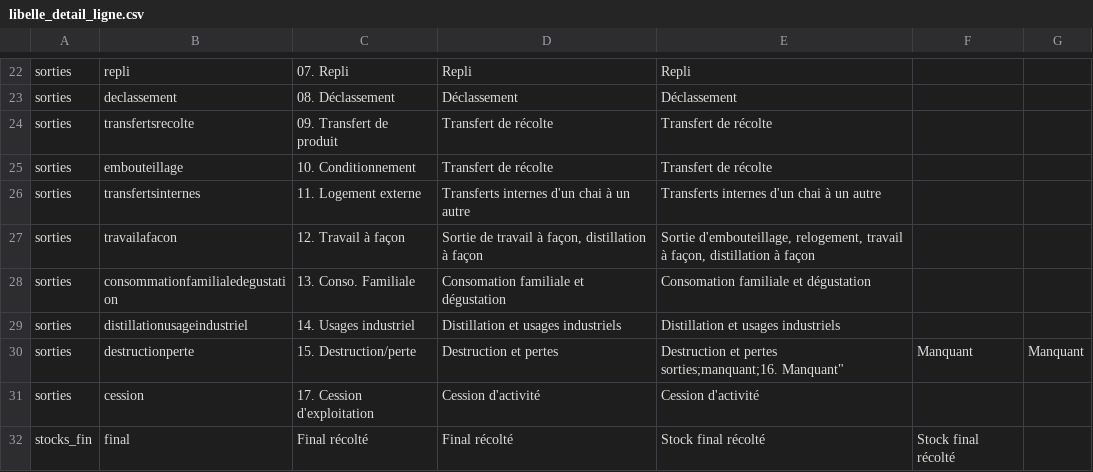
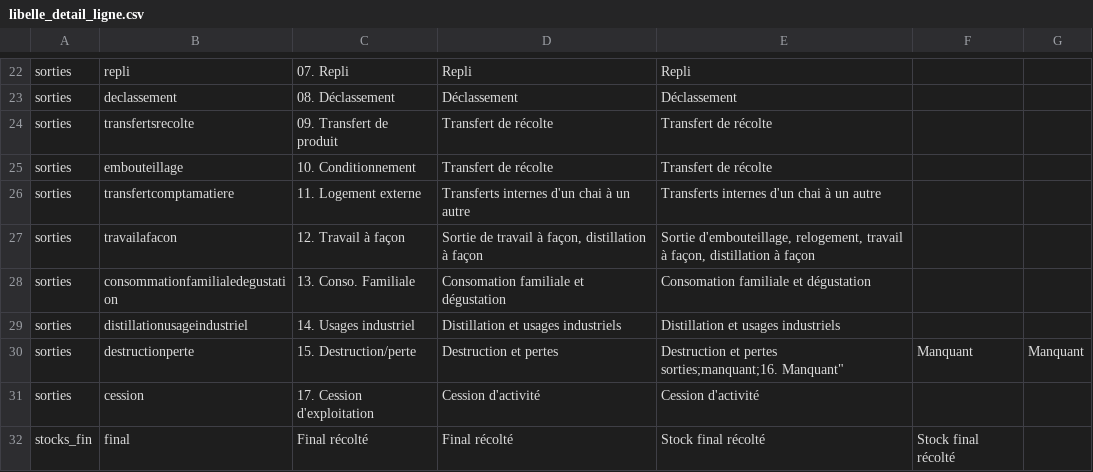
Before and after one commit to 24eme/giilda, a CSV file: project/data/import/configuration/ivbd/libelle_detail_ligne.csv, drawn as a sheet; only a part is shown, gaps mark what is left out.

Commit message:
Erreur de libellé

```diff
--- a/project/data/import/configuration/ivbd/libelle_detail_ligne.csv
+++ b/project/data/import/configuration/ivbd/libelle_detail_ligne.csv
@@ -26,3 +26,3 @@ sorties;transfertsrecolte;"09. Transfert de produit";"Transfert de récolte";"Tr
 sorties;embouteillage;"10. Conditionnement";"Transfert de récolte";"Transfert de récolte"
-sorties;transfertsinternes;"11. Logement externe";"Transferts internes d'un chai à un autre";"Transferts internes d'un chai à un autre"
+sorties;transfertcomptamatiere;"11. Logement externe";"Transferts internes d'un chai à un autre";"Transferts internes d'un chai à un autre"
 sorties;travailafacon;"12. Travail à façon";"Sortie de travail à façon, distillation à façon";"Sortie d'embouteillage, relogement, travail à façon, distillation à façon"
```
